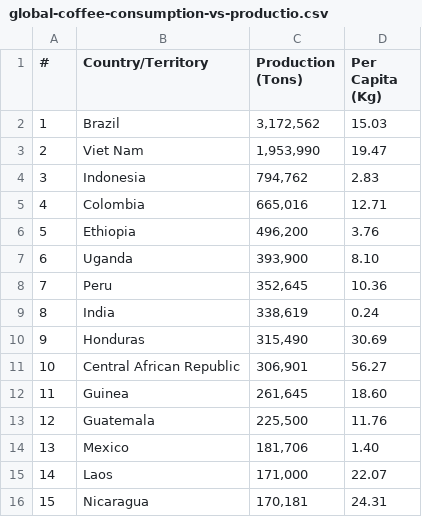
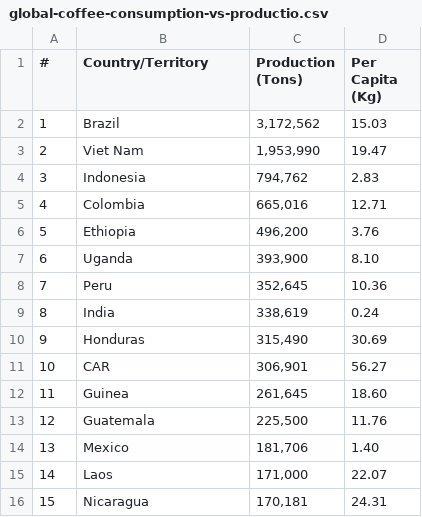
Before and after one commit to DavidRodriguez119/DataVisualizer, a CSV file: data/global-coffee-consumption-vs-production-per-capita/global-coffee-consumption-vs-productio.csv, drawn as a sheet.

```diff
--- a/data/global-coffee-consumption-vs-production-per-capita/global-coffee-consumption-vs-productio.csv
+++ b/data/global-coffee-consumption-vs-production-per-capita/global-coffee-consumption-vs-productio.csv
@@ -10,3 +10,3 @@
 "9","Honduras","315,490","30.69"
-"10","Central African Republic","306,901","56.27"
+"10","CAR","306,901","56.27"
 "11","Guinea","261,645","18.60"
```
Also changed, not shown: 1 other file.
